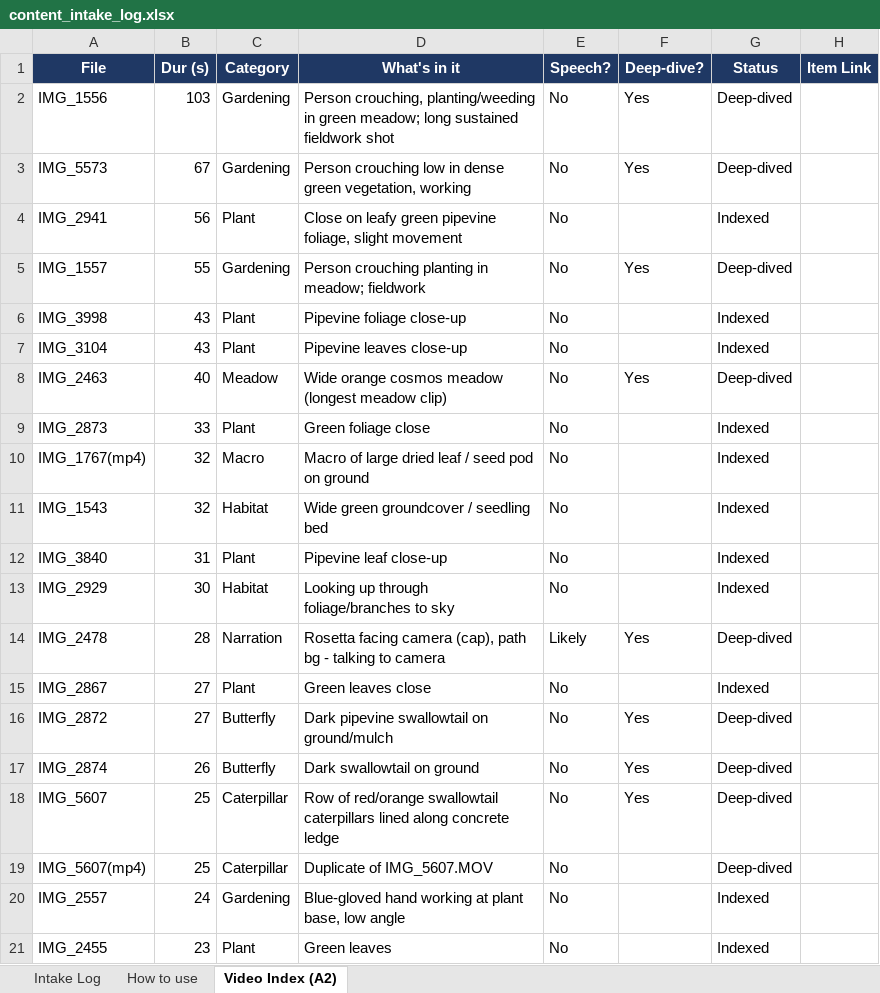
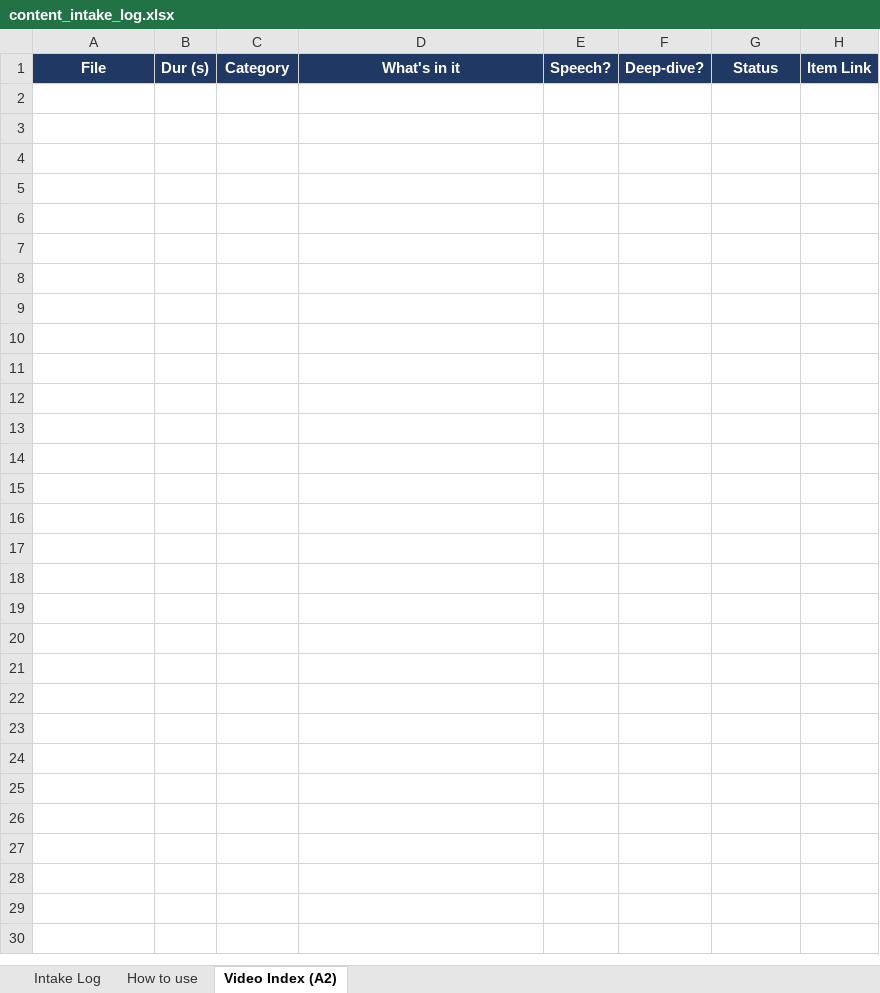
Before and after one commit to rosettawang/automated-content-creator, an Excel workbook: content_intake_log.xlsx, sheet Video Index (A2), drawn as a sheet; only a part is shown; values as stored, in another font and other column widths than the file's, no borders; the diff covers the shown part only; the diff names each change by its address in the sheet, - before the commit and + after, or states it on an @@ line.

```diff
--- a/content_intake_log.xlsx (sheet Video Index (A2))
+++ b/content_intake_log.xlsx (sheet Video Index (A2))
-row 2: IMG_1556 | 103 | Gardening | Person crouching, planting/weeding in green meadow; long sustained fieldwork shot | No | Yes | Deep-dived
-row 3: IMG_5573 | 67 | Gardening | Person crouching low in dense green vegetation, working | No | Yes | Deep-dived
-row 4: IMG_2941 | 56 | Plant | Close on leafy green pipevine foliage, slight movement | No |  | Indexed
-row 5: IMG_1557 | 55 | Gardening | Person crouching planting in meadow; fieldwork | No | Yes | Deep-dived
-row 6: IMG_3998 | 43 | Plant | Pipevine foliage close-up | No |  | Indexed
-row 7: IMG_3104 | 43 | Plant | Pipevine leaves close-up | No |  | Indexed
-row 8: IMG_2463 | 40 | Meadow | Wide orange cosmos meadow (longest meadow clip) | No | Yes | Deep-dived
-row 9: IMG_2873 | 33 | Plant | Green foliage close | No |  | Indexed
-row 10: IMG_1767(mp4) | 32 | Macro | Macro of large dried leaf / seed pod on ground | No |  | Indexed
-row 11: IMG_1543 | 32 | Habitat | Wide green groundcover / seedling bed | No |  | Indexed
-row 12: IMG_3840 | 31 | Plant | Pipevine leaf close-up | No |  | Indexed
-row 13: IMG_2929 | 30 | Habitat | Looking up through foliage/branches to sky | No |  | Indexed
-row 14: IMG_2478 | 28 | Narration | Rosetta facing camera (cap), path bg - talking to camera | Likely | Yes | Deep-dived
-row 15: IMG_2867 | 27 | Plant | Green leaves close | No |  | Indexed
-row 16: IMG_2872 | 27 | Butterfly | Dark pipevine swallowtail on ground/mulch | No | Yes | Deep-dived
-row 17: IMG_2874 | 26 | Butterfly | Dark swallowtail on ground | No | Yes | Deep-dived
-row 18: IMG_5607 | 25 | Caterpillar | Row of red/orange swallowtail caterpillars lined along concrete ledge | No | Yes | Deep-dived
-row 19: IMG_5607(mp4) | 25 | Caterpillar | Duplicate of IMG_5607.MOV | No |  | Deep-dived
-row 20: IMG_2557 | 24 | Gardening | Blue-gloved hand working at plant base, low angle | No |  | Indexed
-row 21: IMG_2455 | 23 | Plant | Green leaves | No |  | Indexed
```
Also changed, not shown: 65 removed rows elsewhere in this sheet, sheet Intake Log, 29 other files.
